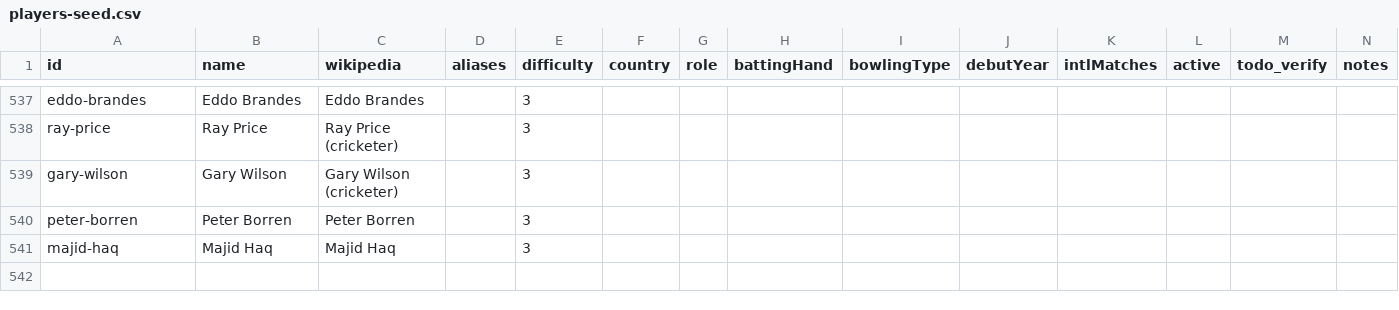
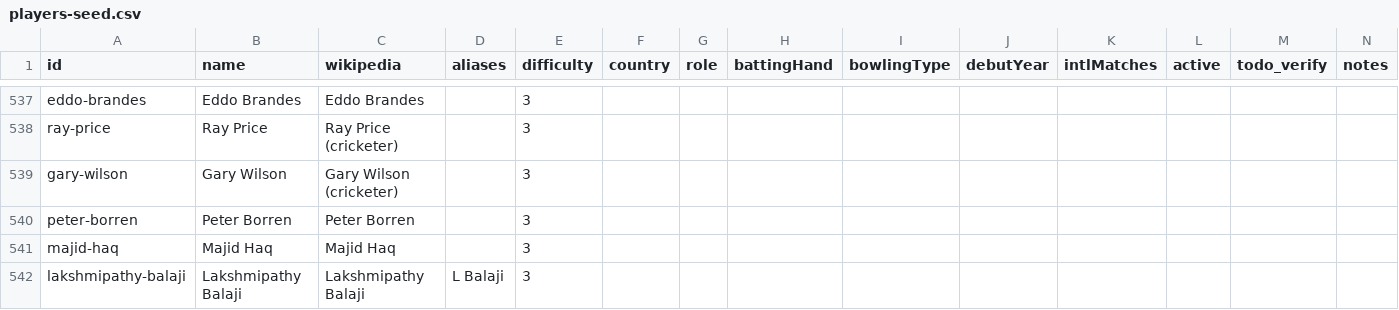
Before and after one commit to sudheshp1/guess_cricketer, a CSV file: scripts/players-seed.csv, drawn as a sheet; only a part is shown, gaps mark what is left out.

Commit message:
Add Lakshmipathy Balaji (#24)

```diff
--- a/scripts/players-seed.csv
+++ b/scripts/players-seed.csv
@@ -541 +541,2 @@ peter-borren,Peter Borren,Peter Borren,,3,,,,,,,,,
 majid-haq,Majid Haq,Majid Haq,,3,,,,,,,,,
+lakshmipathy-balaji,Lakshmipathy Balaji,Lakshmipathy Balaji,L Balaji,3,,,,,,,,,
```
Also changed, not shown: 3 other files.
